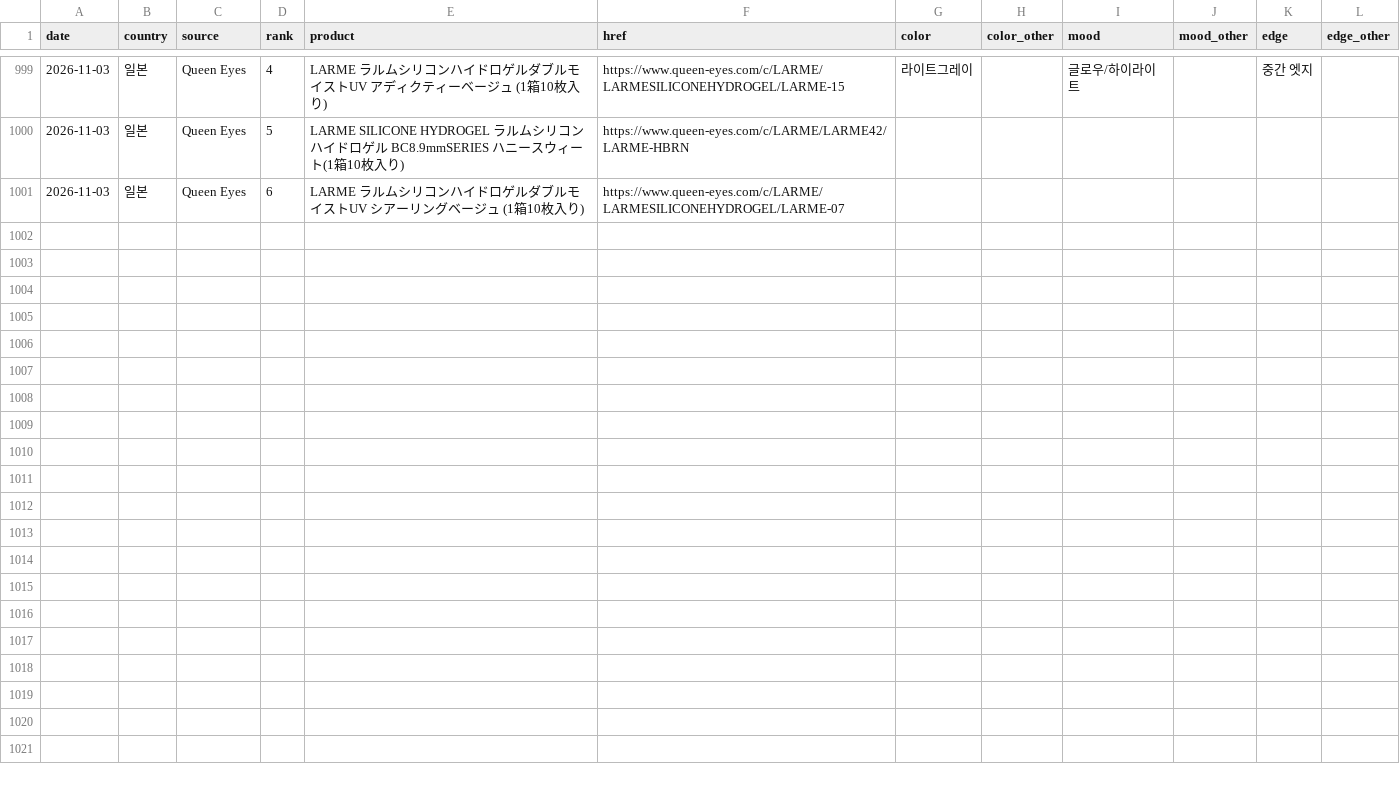
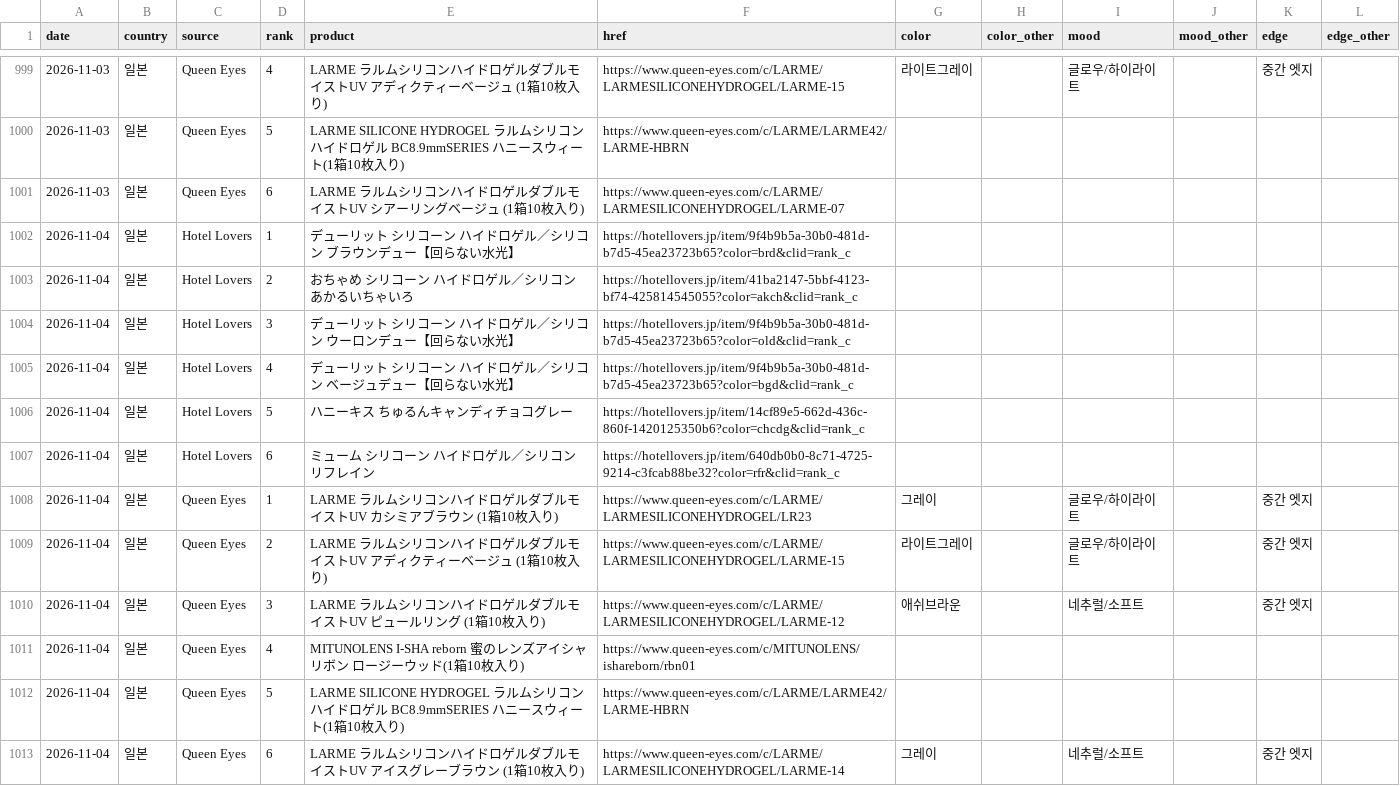
Before and after one commit to imsubin724-design/-, a CSV file: trend_history.csv, drawn as a sheet; only a part is shown, gaps mark what is left out.

```diff
--- a/trend_history.csv
+++ b/trend_history.csv
@@ -1001 +1001,13 @@
 2026-11-03,일본,Queen Eyes,6,LARME ラルムシリコンハイドロゲルダブルモイストUV シアーリングベージュ (1箱10枚入り),https://www.queen-eyes.com/c/LARME/LARMESILICONEHYDROGEL/LARME-07,,,,,,
+2026-11-04,일본,Hotel Lovers,1,デューリット シリコーン ハイドロゲル／シリコン ブラウンデュー【回らない水光】,https://hotellovers.jp/item/9f4b9b5a-30b0-481d-b7d5-45ea23723b65?color=brd&clid=rank_c,,,,,,
+2026-11-04,일본,Hotel Lovers,2,おちゃめ シリコーン ハイドロゲル／シリコン あかるいちゃいろ,https://hotellovers.jp/item/41ba2147-5bbf-4123-bf74-425814545055?color=akch&clid=rank_c,,,,,,
+2026-11-04,일본,Hotel Lovers,3,デューリット シリコーン ハイドロゲル／シリコン ウーロンデュー【回らない水光】,https://hotellovers.jp/item/9f4b9b5a-30b0-481d-b7d5-45ea23723b65?color=old&clid=rank_c,,,,,,
+2026-11-04,일본,Hotel Lovers,4,デューリット シリコーン ハイドロゲル／シリコン ベージュデュー【回らない水光】,https://hotellovers.jp/item/9f4b9b5a-30b0-481d-b7d5-45ea23723b65?color=bgd&clid=rank_c,,,,,,
+2026-11-04,일본,Hotel Lovers,5,ハニーキス ちゅるんキャンディチョコグレー,https://hotellovers.jp/item/14cf89e5-662d-436c-860f-1420125350b6?color=chcdg&clid=rank_c,,,,,,
+2026-11-04,일본,Hotel Lovers,6,ミューム シリコーン ハイドロゲル／シリコン リフレイン,https://hotellovers.jp/item/640db0b0-8c71-4725-9214-c3fcab88be32?color=rfr&clid=rank_c,,,,,,
+2026-11-04,일본,Queen Eyes,1,LARME ラルムシリコンハイドロゲルダブルモイストUV カシミアブラウン (1箱10枚入り),https://www.queen-eyes.com/c/LARME/LARMESILICONEHYDROGEL/LR23,그레이,,글로우/하이라이트,,중간 엣지,
+2026-11-04,일본,Queen Eyes,2,LARME ラルムシリコンハイドロゲルダブルモイストUV アディクティーベージュ (1箱10枚入り),https://www.queen-eyes.com/c/LARME/LARMESILICONEHYDROGEL/LARME-15,라이트그레이,,글로우/하이라이트,,중간 엣지,
+2026-11-04,일본,Queen Eyes,3,LARME ラルムシリコンハイドロゲルダブルモイストUV ピュールリング (1箱10枚入り),https://www.queen-eyes.com/c/LARME/LARMESILICONEHYDROGEL/LARME-12,애쉬브라운,,네추럴/소프트,,중간 엣지,
+2026-11-04,일본,Queen Eyes,4,MITUNOLENS I-SHA reborn 蜜のレンズアイシャリボン ロージーウッド(1箱10枚入り),https://www.queen-eyes.com/c/MITUNOLENS/ishareborn/rbn01,,,,,,
+2026-11-04,일본,Queen Eyes,5,LARME SILICONE HYDROGEL ラルムシリコンハイドロゲル BC8.9mmSERIES ハニースウィート(1箱10枚入り),https://www.queen-eyes.com/c/LARME/LARME42/LARME-HBRN,,,,,,
+2026-11-04,일본,Queen Eyes,6,LARME ラルムシリコンハイドロゲルダブルモイストUV アイスグレーブラウン (1箱10枚入り),https://www.queen-eyes.com/c/LARME/LARMESILICONEHYDROGEL/LARME-14,그레이,,네추럴/소프트,,중간 엣지,
```
Also changed, not shown: queen_eyes_today.csv, 4 other files.
